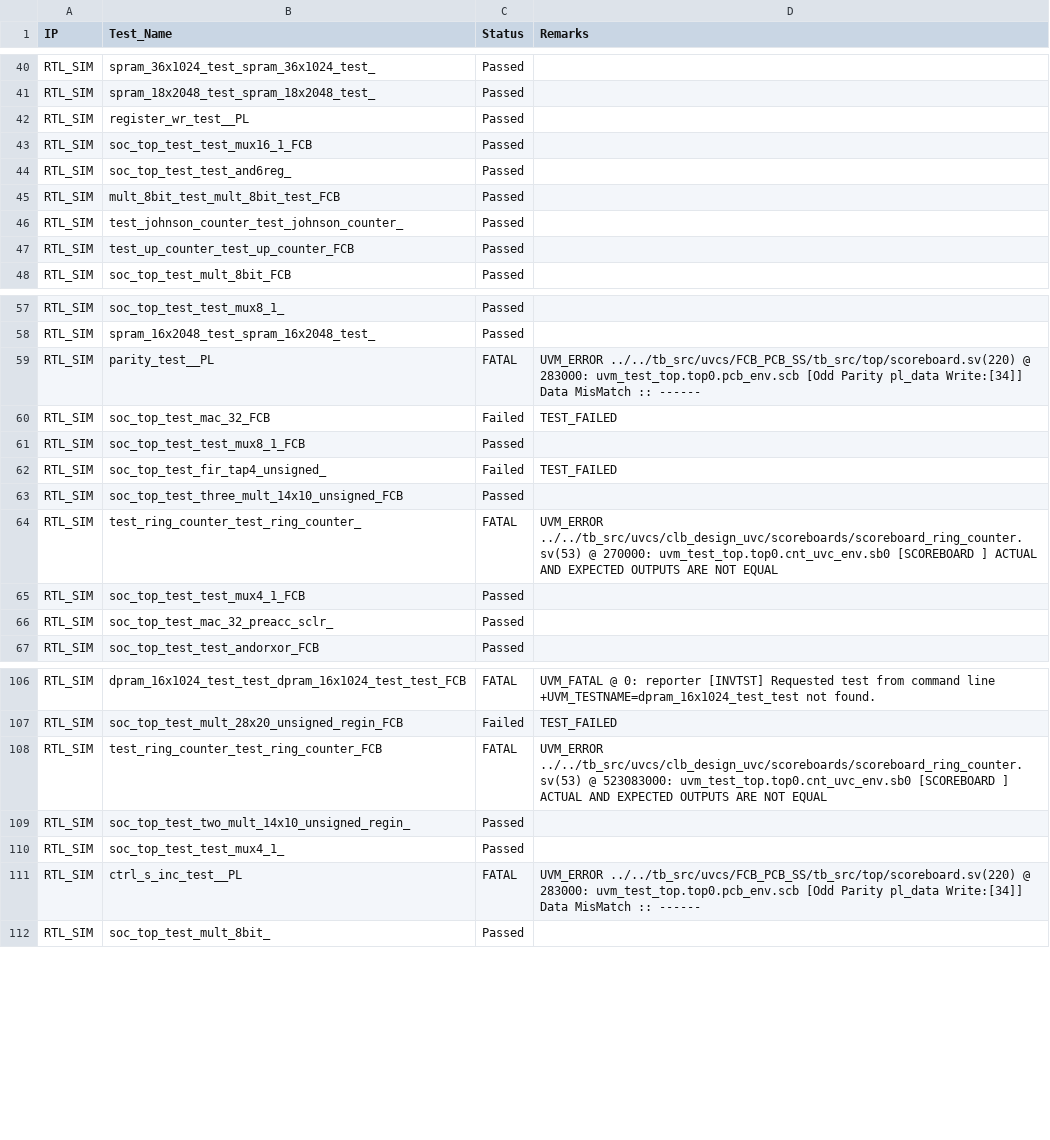
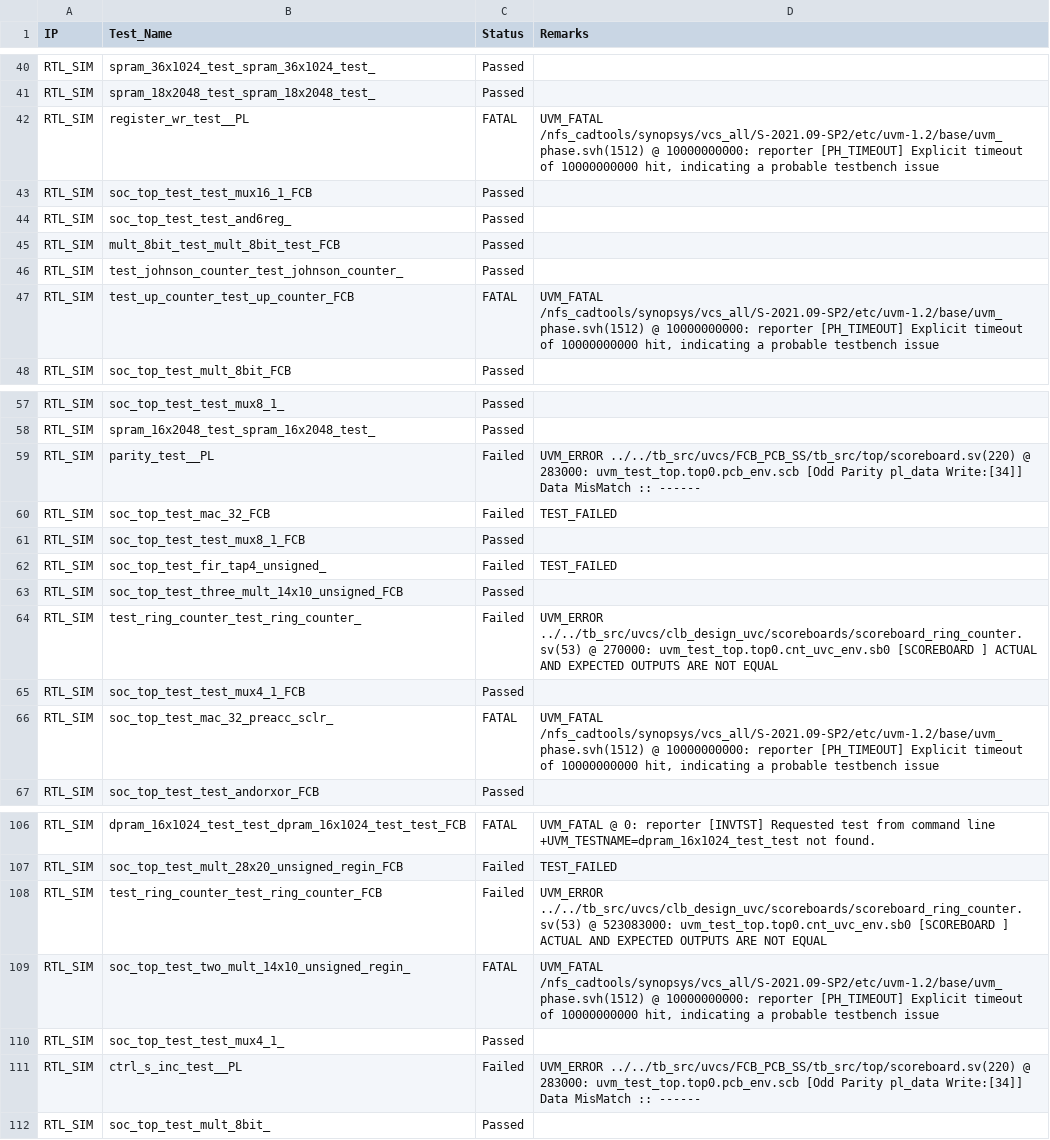
Before and after one commit to FarooqAhmed-pri/dash-app, a CSV file: css_states.csv, drawn as a sheet; only a part is shown, gaps mark what is left out; the diff covers the shown part only.

```diff
--- a/css_states.csv
+++ b/css_states.csv
@@ -51,3 +51,4 @@ RTL_SIM,spram_36x1024_test_spram_36x1024_test_,Passed,
 RTL_SIM,spram_18x2048_test_spram_18x2048_test_,Passed,
-RTL_SIM,register_wr_test__PL,Passed,
+RTL_SIM,register_wr_test__PL,FATAL,"UVM_FATAL /nfs_cadtools/synopsys/vcs_all/S-2021.09-SP2/etc/uvm-1.2/base/uvm_phase.svh(1512) @ 10000000000: reporter [PH_TIMEOUT] Explicit timeout of 10000000000 hit, indicating a probable testbench issue
+"
 RTL_SIM,soc_top_test_test_mux16_1_FCB,Passed,
@@ -56,3 +57,4 @@ RTL_SIM,mult_8bit_test_mult_8bit_test_FCB,Passed,
 RTL_SIM,test_johnson_counter_test_johnson_counter_,Passed,
-RTL_SIM,test_up_counter_test_up_counter_FCB,Passed,
+RTL_SIM,test_up_counter_test_up_counter_FCB,FATAL,"UVM_FATAL /nfs_cadtools/synopsys/vcs_all/S-2021.09-SP2/etc/uvm-1.2/base/uvm_phase.svh(1512) @ 10000000000: reporter [PH_TIMEOUT] Explicit timeout of 10000000000 hit, indicating a probable testbench issue
+"
 RTL_SIM,soc_top_test_mult_8bit_FCB,Passed,
@@ -69,4 +71,4 @@ RTL_SIM,soc_top_test_test_mux8_1_,Passed,
 RTL_SIM,spram_16x2048_test_spram_16x2048_test_,Passed,
-RTL_SIM,parity_test__PL,FATAL,"UVM_ERROR ../../tb_src/uvcs/FCB_PCB_SS/tb_src/top/scoreboard.sv(220) @ 283000: uvm_test_top.top0.pcb_env.scb [Odd Parity pl_data Write:[34]] Data MisMatch :: ------
-"
+RTL_SIM,parity_test__PL,Failed,"UVM_ERROR ../../tb_src/uvcs/FCB_PCB_SS/tb_src/top/scoreboard.sv(220) @ 283000: uvm_test_top.top0.pcb_env.scb [Odd Parity pl_data Write:[34]] Data MisMatch :: ------
+"
 RTL_SIM,soc_top_test_mac_32_FCB,Failed,"                TEST_FAILED
@@ -77,6 +79,7 @@ RTL_SIM,soc_top_test_fir_tap4_unsigned_,Failed,"                TEST_FAILED
 RTL_SIM,soc_top_test_three_mult_14x10_unsigned_FCB,Passed,
-RTL_SIM,test_ring_counter_test_ring_counter_,FATAL,"UVM_ERROR ../../tb_src/uvcs/clb_design_uvc/scoreboards/scoreboard_ring_counter.sv(53) @ 270000: uvm_test_top.top0.cnt_uvc_env.sb0 [SCOREBOARD ] ACTUAL AND EXPECTED OUTPUTS ARE NOT EQUAL
-"
+RTL_SIM,test_ring_counter_test_ring_counter_,Failed,"UVM_ERROR ../../tb_src/uvcs/clb_design_uvc/scoreboards/scoreboard_ring_counter.sv(53) @ 270000: uvm_test_top.top0.cnt_uvc_env.sb0 [SCOREBOARD ] ACTUAL AND EXPECTED OUTPUTS ARE NOT EQUAL
+"
 RTL_SIM,soc_top_test_test_mux4_1_FCB,Passed,
-RTL_SIM,soc_top_test_mac_32_preacc_sclr_,Passed,
+RTL_SIM,soc_top_test_mac_32_preacc_sclr_,FATAL,"UVM_FATAL /nfs_cadtools/synopsys/vcs_all/S-2021.09-SP2/etc/uvm-1.2/base/uvm_phase.svh(1512) @ 10000000000: reporter [PH_TIMEOUT] Explicit timeout of 10000000000 hit, indicating a probable testbench issue
+"
 RTL_SIM,soc_top_test_test_andorxor_FCB,Passed,
@@ -130,8 +136,9 @@ RTL_SIM,soc_top_test_mult_28x20_unsigned_regin_FCB,Failed,"                TEST_
 "
-RTL_SIM,test_ring_counter_test_ring_counter_FCB,FATAL,"UVM_ERROR ../../tb_src/uvcs/clb_design_uvc/scoreboards/scoreboard_ring_counter.sv(53) @ 523083000: uvm_test_top.top0.cnt_uvc_env.sb0 [SCOREBOARD ] ACTUAL AND EXPECTED OUTPUTS ARE NOT EQUAL
-"
-RTL_SIM,soc_top_test_two_mult_14x10_unsigned_regin_,Passed,
+RTL_SIM,test_ring_counter_test_ring_counter_FCB,Failed,"UVM_ERROR ../../tb_src/uvcs/clb_design_uvc/scoreboards/scoreboard_ring_counter.sv(53) @ 523083000: uvm_test_top.top0.cnt_uvc_env.sb0 [SCOREBOARD ] ACTUAL AND EXPECTED OUTPUTS ARE NOT EQUAL
+"
+RTL_SIM,soc_top_test_two_mult_14x10_unsigned_regin_,FATAL,"UVM_FATAL /nfs_cadtools/synopsys/vcs_all/S-2021.09-SP2/etc/uvm-1.2/base/uvm_phase.svh(1512) @ 10000000000: reporter [PH_TIMEOUT] Explicit timeout of 10000000000 hit, indicating a probable testbench issue
+"
 RTL_SIM,soc_top_test_test_mux4_1_,Passed,
-RTL_SIM,ctrl_s_inc_test__PL,FATAL,"UVM_ERROR ../../tb_src/uvcs/FCB_PCB_SS/tb_src/top/scoreboard.sv(220) @ 283000: uvm_test_top.top0.pcb_env.scb [Odd Parity pl_data Write:[34]] Data MisMatch :: ------
-"
+RTL_SIM,ctrl_s_inc_test__PL,Failed,"UVM_ERROR ../../tb_src/uvcs/FCB_PCB_SS/tb_src/top/scoreboard.sv(220) @ 283000: uvm_test_top.top0.pcb_env.scb [Odd Parity pl_data Write:[34]] Data MisMatch :: ------
+"
 RTL_SIM,soc_top_test_mult_8bit_,Passed,
```
Also changed, not shown: 12 edited cells elsewhere in this file, 2 other files.
